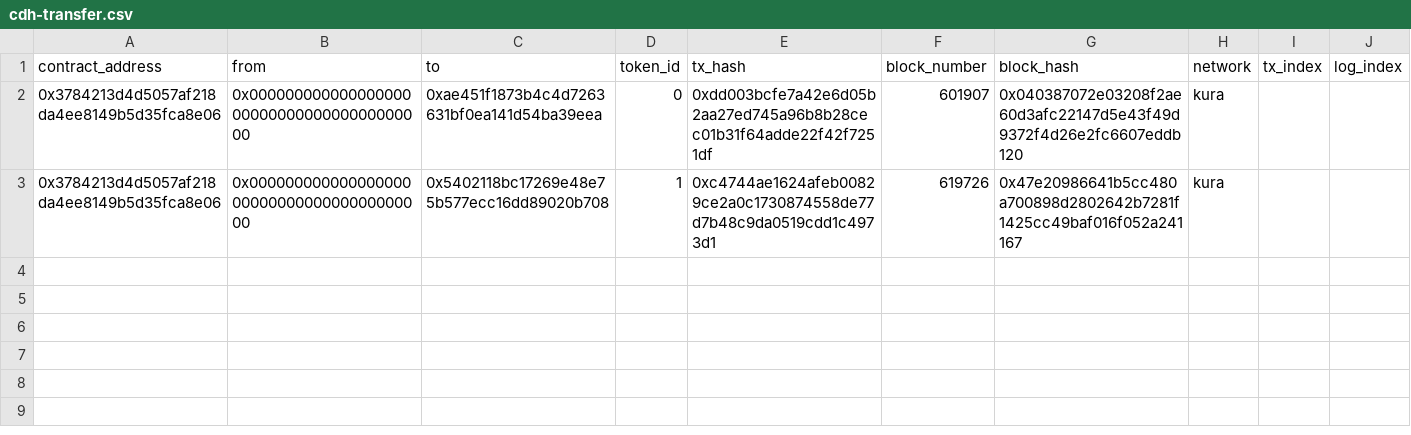
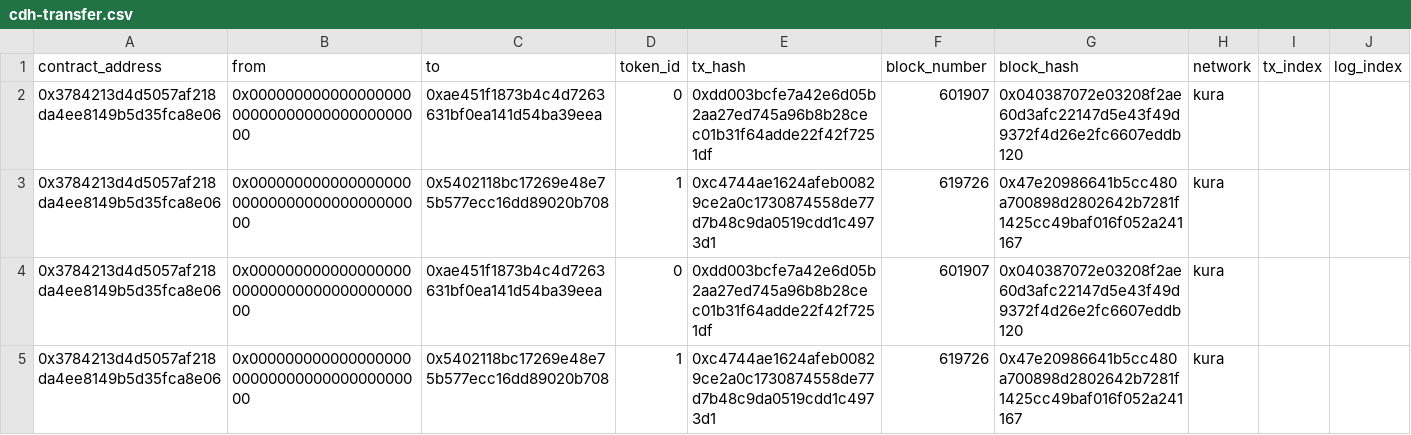
Before and after one commit to cardene777/Xenea-Indexer-Template, a CSV file: indexer/generated_csv/CDH/cdh-transfer.csv, drawn as a sheet.

Commit message:
feat: Add CSV files for Domains and CDH contracts

```diff
--- a/indexer/generated_csv/CDH/cdh-transfer.csv
+++ b/indexer/generated_csv/CDH/cdh-transfer.csv
@@ -3 +3,3 @@ contract_address,from,to,token_id,tx_hash,block_number,block_hash,network,tx_ind
 0x3784213d4d5057af218da4ee8149b5d35fca8e06,0x0000000000000000000000000000000000000000,0x5402118bc17269e48e75b577ecc16dd89020b708,1,0xc4744ae1624afeb00829ce2a0c1730874558de77d7b48c9da0519cdd1c4973d1,619726,0x47e20986641b5cc480a700898d2802642b7281f1425cc49baf016f052a241167,kura
+0x3784213d4d5057af218da4ee8149b5d35fca8e06,0x0000000000000000000000000000000000000000,0xae451f1873b4c4d7263631bf0ea141d54ba39eea,0,0xdd003bcfe7a42e6d05b2aa27ed745a96b8b28cec01b31f64adde22f42f7251df,601907,0x040387072e03208f2ae60d3afc22147d5e43f49d9372f4d26e2fc6607eddb120,kura
+0x3784213d4d5057af218da4ee8149b5d35fca8e06,0x0000000000000000000000000000000000000000,0x5402118bc17269e48e75b577ecc16dd89020b708,1,0xc4744ae1624afeb00829ce2a0c1730874558de77d7b48c9da0519cdd1c4973d1,619726,0x47e20986641b5cc480a700898d2802642b7281f1425cc49baf016f052a241167,kura
```
Also changed, not shown: 8 other files.
